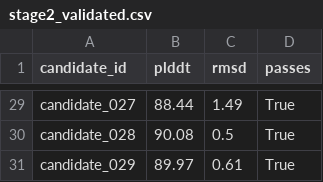
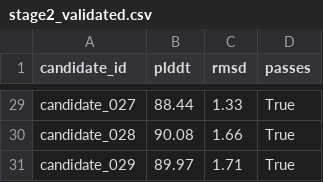
Before and after one commit to Dajeong0315/h5n1-antibody-design, a CSV file: stage2_real/stage2_validated.csv, drawn as a sheet; only a part is shown, gaps mark what is left out; the diff covers the shown part only; the diff names each change by its address in the sheet, - before the commit and + after, or states it on an @@ line.

```diff
--- a/stage2_real/stage2_validated.csv
+++ b/stage2_real/stage2_validated.csv
-C29 (rmsd): 1.49
+C29 (rmsd): 1.33
-C30 (rmsd): 0.5
+C30 (rmsd): 1.66
-C31 (rmsd): 0.61
+C31 (rmsd): 1.71
```
Also changed, not shown: 27 edited cells elsewhere in this file, stage3_real/composite_scores.csv.
